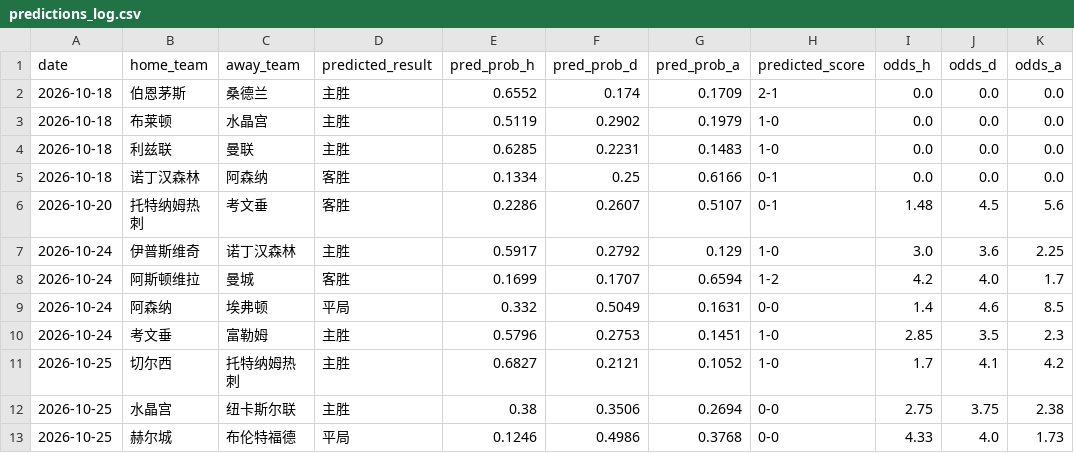
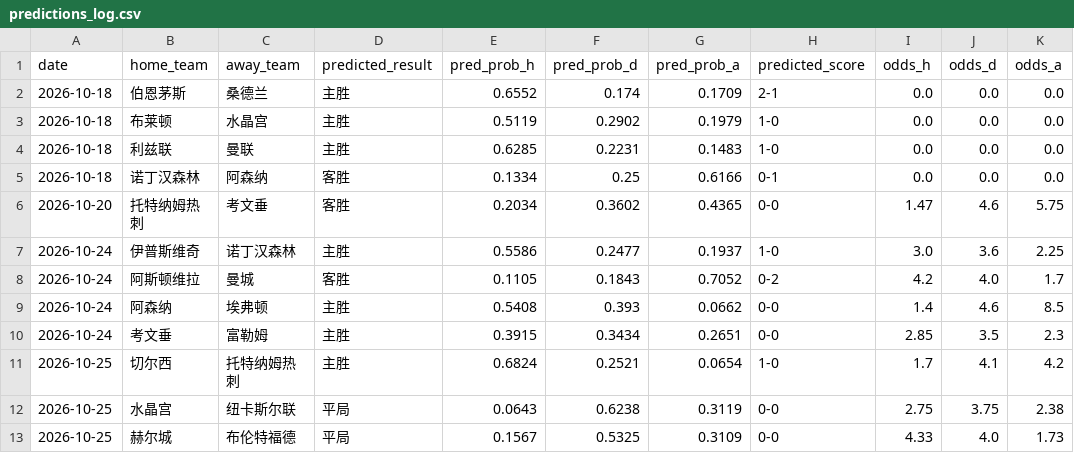
Before and after one commit to kejiqun/epl-prediction, a CSV file: predictions_log.csv, drawn as a sheet; only a part is shown; the diff covers the shown part only.

```diff
--- a/predictions_log.csv
+++ b/predictions_log.csv
@@ -5,9 +5,9 @@
 2026-10-18,诺丁汉森林,阿森纳,客胜,0.1334,0.25,0.6166,0-1,0.0,0.0,0.0
-2026-10-20,托特纳姆热刺,考文垂,客胜,0.2286,0.2607,0.5107,0-1,1.48,4.5,5.6
-2026-10-24,伊普斯维奇,诺丁汉森林,主胜,0.5917,0.2792,0.129,1-0,3.0,3.6,2.25
-2026-10-24,阿斯顿维拉,曼城,客胜,0.1699,0.1707,0.6594,1-2,4.2,4.0,1.7
-2026-10-24,阿森纳,埃弗顿,平局,0.332,0.5049,0.1631,0-0,1.4,4.6,8.5
-2026-10-24,考文垂,富勒姆,主胜,0.5796,0.2753,0.1451,1-0,2.85,3.5,2.3
-2026-10-25,切尔西,托特纳姆热刺,主胜,0.6827,0.2121,0.1052,1-0,1.7,4.1,4.2
-2026-10-25,水晶宫,纽卡斯尔联,主胜,0.38,0.3506,0.2694,0-0,2.75,3.75,2.38
-2026-10-25,赫尔城,布伦特福德,平局,0.1246,0.4986,0.3768,0-0,4.33,4.0,1.73
+2026-10-20,托特纳姆热刺,考文垂,客胜,0.2034,0.3602,0.4365,0-0,1.47,4.6,5.75
+2026-10-24,伊普斯维奇,诺丁汉森林,主胜,0.5586,0.2477,0.1937,1-0,3.0,3.6,2.25
+2026-10-24,阿斯顿维拉,曼城,客胜,0.1105,0.1843,0.7052,0-2,4.2,4.0,1.7
+2026-10-24,阿森纳,埃弗顿,主胜,0.5408,0.393,0.0662,0-0,1.4,4.6,8.5
+2026-10-24,考文垂,富勒姆,主胜,0.3915,0.3434,0.2651,0-0,2.85,3.5,2.3
+2026-10-25,切尔西,托特纳姆热刺,主胜,0.6824,0.2521,0.0654,1-0,1.7,4.1,4.2
+2026-10-25,水晶宫,纽卡斯尔联,平局,0.0643,0.6238,0.3119,0-0,2.75,3.75,2.38
+2026-10-25,赫尔城,布伦特福德,平局,0.1567,0.5325,0.3109,0-0,4.33,4.0,1.73
```
Also changed, not shown: 11 edited cells elsewhere in this file, 2 other files.
